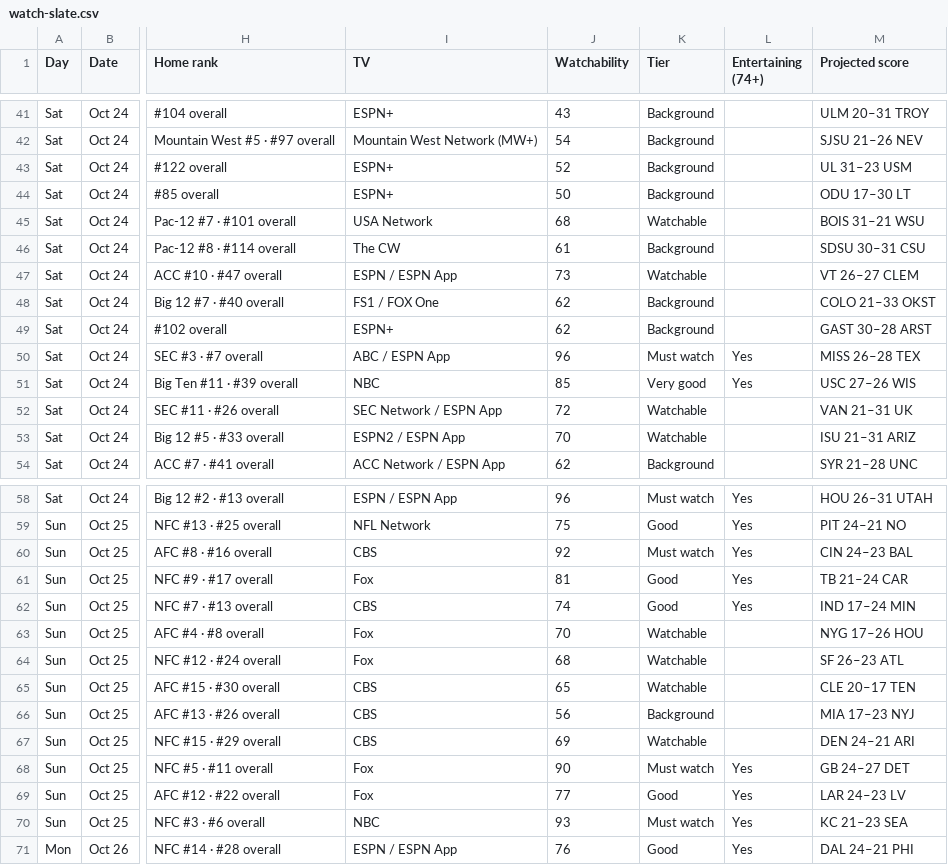
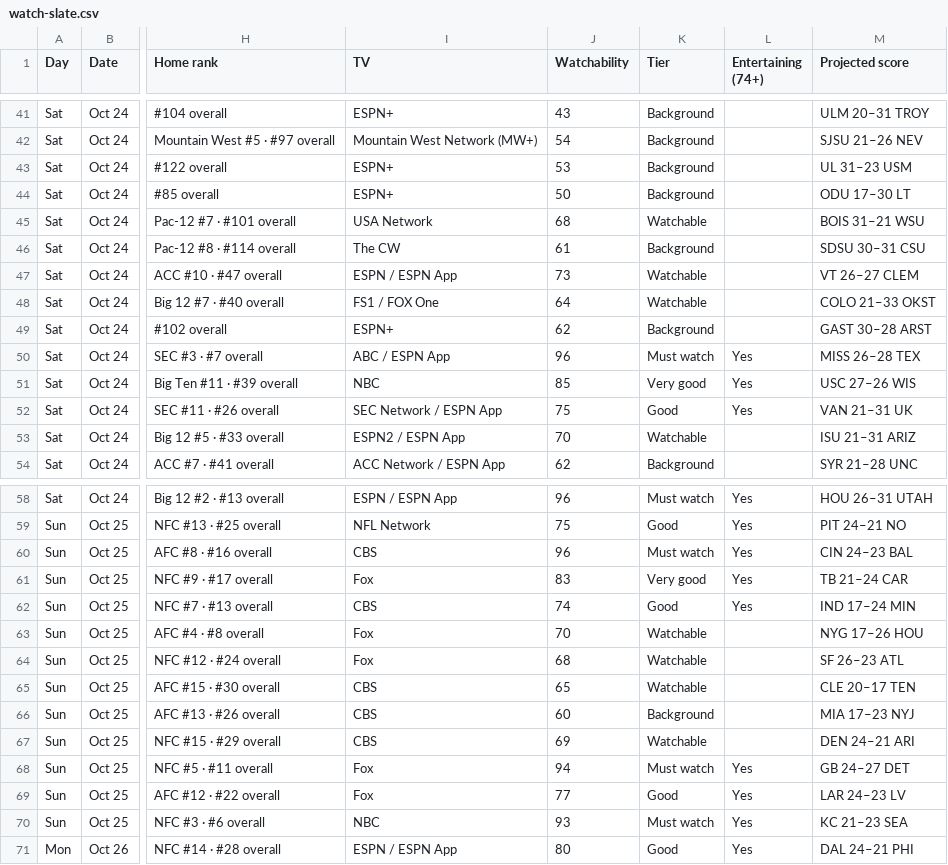
Before and after one commit to denegrijustin/football-watchability, a CSV file: public/exports/watch-slate.csv, drawn as a sheet; only a part is shown, gaps mark what is left out; the diff covers the shown part only; the diff names each change by its address in the sheet, - before the commit and + after, or states it on an @@ line.

```diff
--- a/public/exports/watch-slate.csv
+++ b/public/exports/watch-slate.csv
-J43 (Watchability): 52
+J43 (Watchability): 53
-J48 (Watchability): 62
+J48 (Watchability): 64
-K48 (Tier): Background
+K48 (Tier): Watchable
-J52 (Watchability): 72
+J52 (Watchability): 75
-K52 (Tier): Watchable
+K52 (Tier): Good
-L52 (Entertaining (74+)): (empty)
+L52 (Entertaining (74+)): Yes
-J60 (Watchability): 92
+J60 (Watchability): 96
-J61 (Watchability): 81
+J61 (Watchability): 83
-K61 (Tier): Good
+K61 (Tier): Very good
-J66 (Watchability): 56
+J66 (Watchability): 60
-J68 (Watchability): 90
+J68 (Watchability): 94
-J71 (Watchability): 76
+J71 (Watchability): 80
```
Also changed, not shown: 6 edited cells elsewhere in this file, 14 other files.
